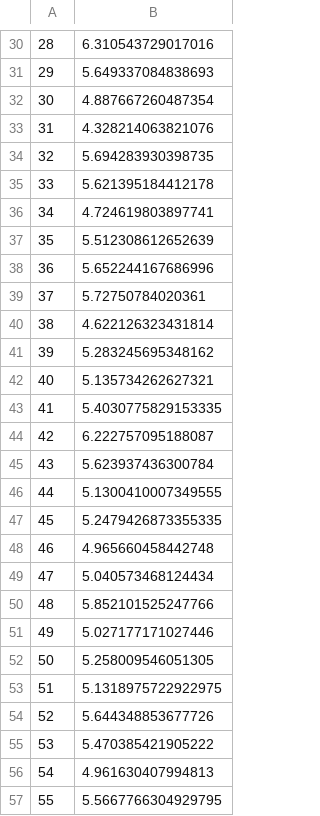
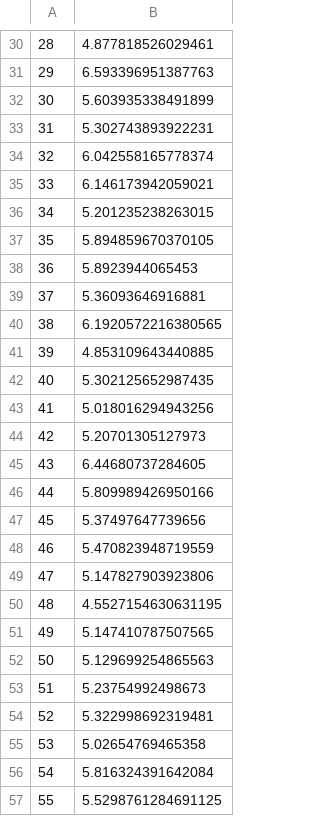
Before and after one commit to PRESIDENT810/STA4001-Project, a CSV file: std3.csv, drawn as a sheet; only a part is shown, gaps mark what is left out; the diff covers the shown part only.

```diff
--- a/std3.csv
+++ b/std3.csv
@@ -30,28 +30,28 @@
-28,6.310543729017016
-29,5.649337084838693
-30,4.887667260487354
-31,4.328214063821076
-32,5.694283930398735
-33,5.621395184412178
-34,4.724619803897741
-35,5.512308612652639
-36,5.652244167686996
-37,5.72750784020361
-38,4.622126323431814
-39,5.283245695348162
-40,5.135734262627321
-41,5.4030775829153335
-42,6.222757095188087
-43,5.623937436300784
-44,5.1300410007349555
-45,5.2479426873355335
-46,4.965660458442748
-47,5.040573468124434
-48,5.852101525247766
-49,5.027177171027446
-50,5.258009546051305
-51,5.1318975722922975
-52,5.644348853677726
-53,5.470385421905222
-54,4.961630407994813
-55,5.5667766304929795
+28,4.877818526029461
+29,6.593396951387763
+30,5.603935338491899
+31,5.302743893922231
+32,6.042558165778374
+33,6.146173942059021
+34,5.201235238263015
+35,5.894859670370105
+36,5.8923944065453
+37,5.36093646916881
+38,6.1920572216380565
+39,4.853109643440885
+40,5.302125652987435
+41,5.018016294943256
+42,5.20701305127973
+43,6.44680737284605
+44,5.809989426950166
+45,5.37497647739656
+46,5.470823948719559
+47,5.147827903923806
+48,4.5527154630631195
+49,5.147410787507565
+50,5.129699254865563
+51,5.23754992498673
+52,5.322998692319481
+53,5.02654769465358
+54,5.816324391642084
+55,5.5298761284691125
```
Also changed, not shown: 172 edited cells elsewhere in this file, sample5.csv, sample6.csv, 16 other files.
